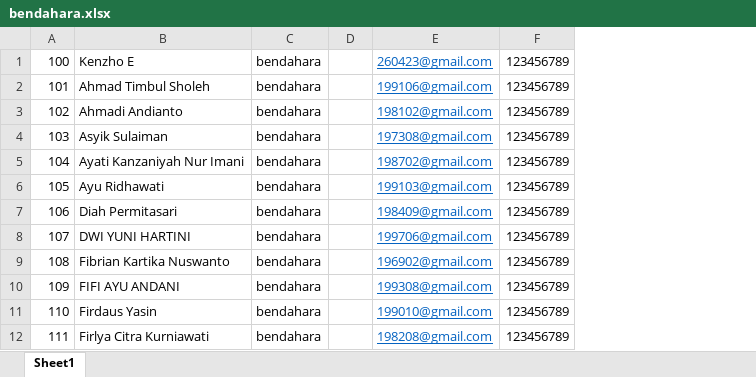
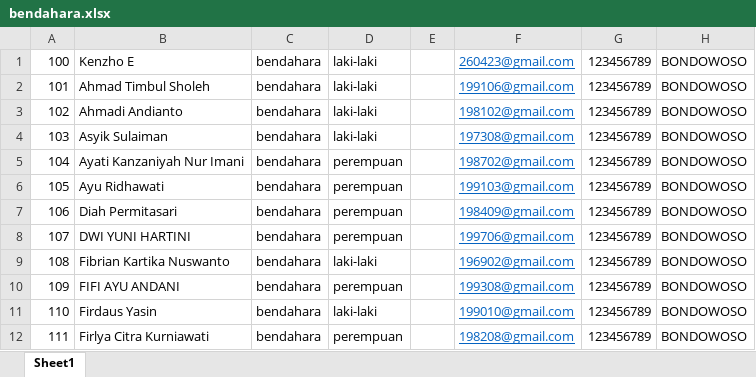
Before and after one commit to calldeo/kaszone, an Excel workbook: public/DataBendahara/bendahara.xlsx, sheet Sheet1, drawn as a sheet; only a part is shown; values as stored, in another font and other column widths than the file's, no borders; the diff names each change by its address in the sheet, - before the commit and + after, or states it on an @@ line.

```diff
--- a/public/DataBendahara/bendahara.xlsx (sheet Sheet1)
+++ b/public/DataBendahara/bendahara.xlsx (sheet Sheet1)
+column D, rows 1-12: laki-laki | laki-laki | laki-laki | laki-laki | perempuan | perempuan | perempuan | perempuan | laki-laki | perempuan | laki-laki | perempuan
+column H, rows 1-12: all BONDOWOSO
```
Also changed, not shown: 44 other files.
